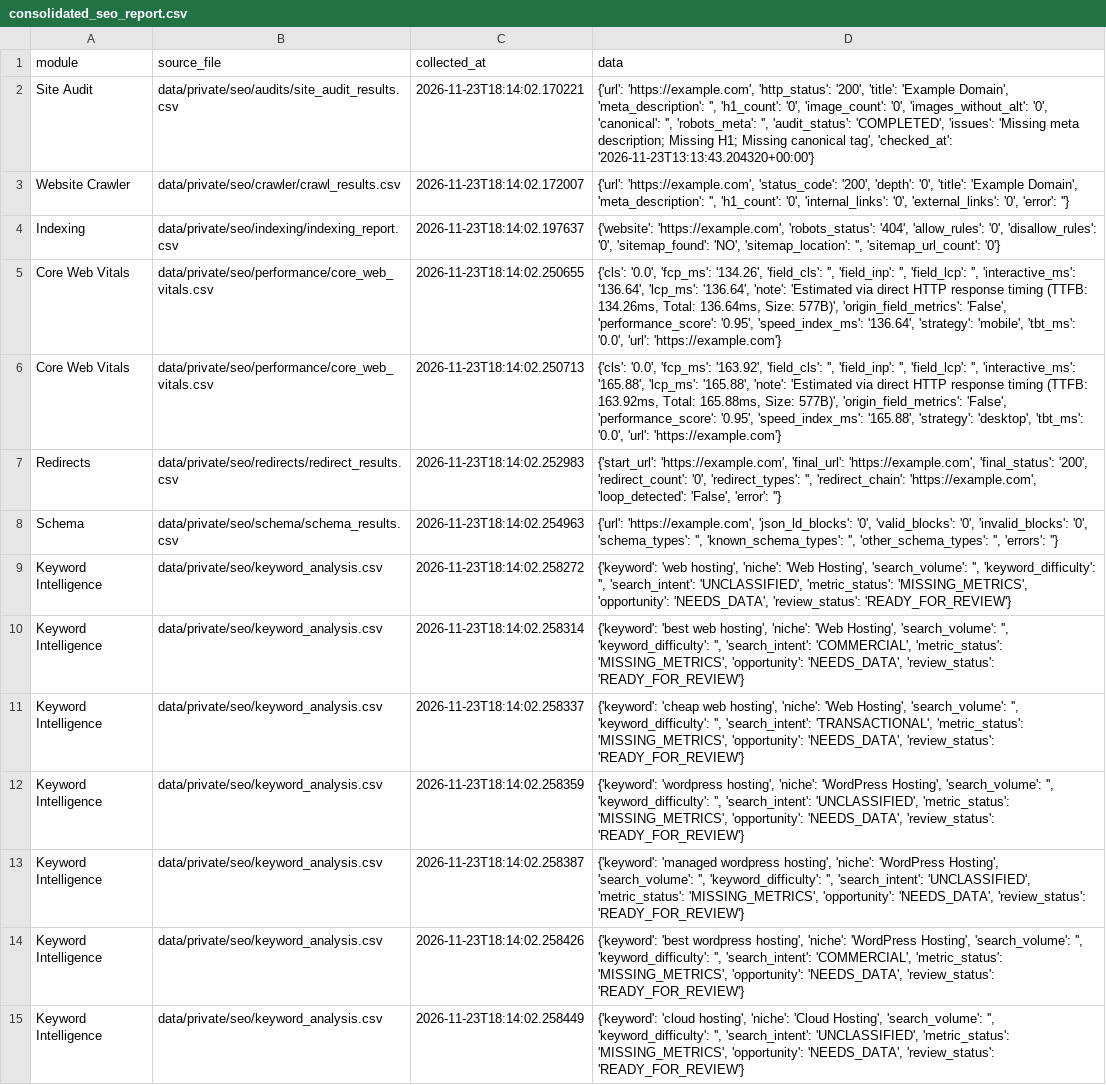
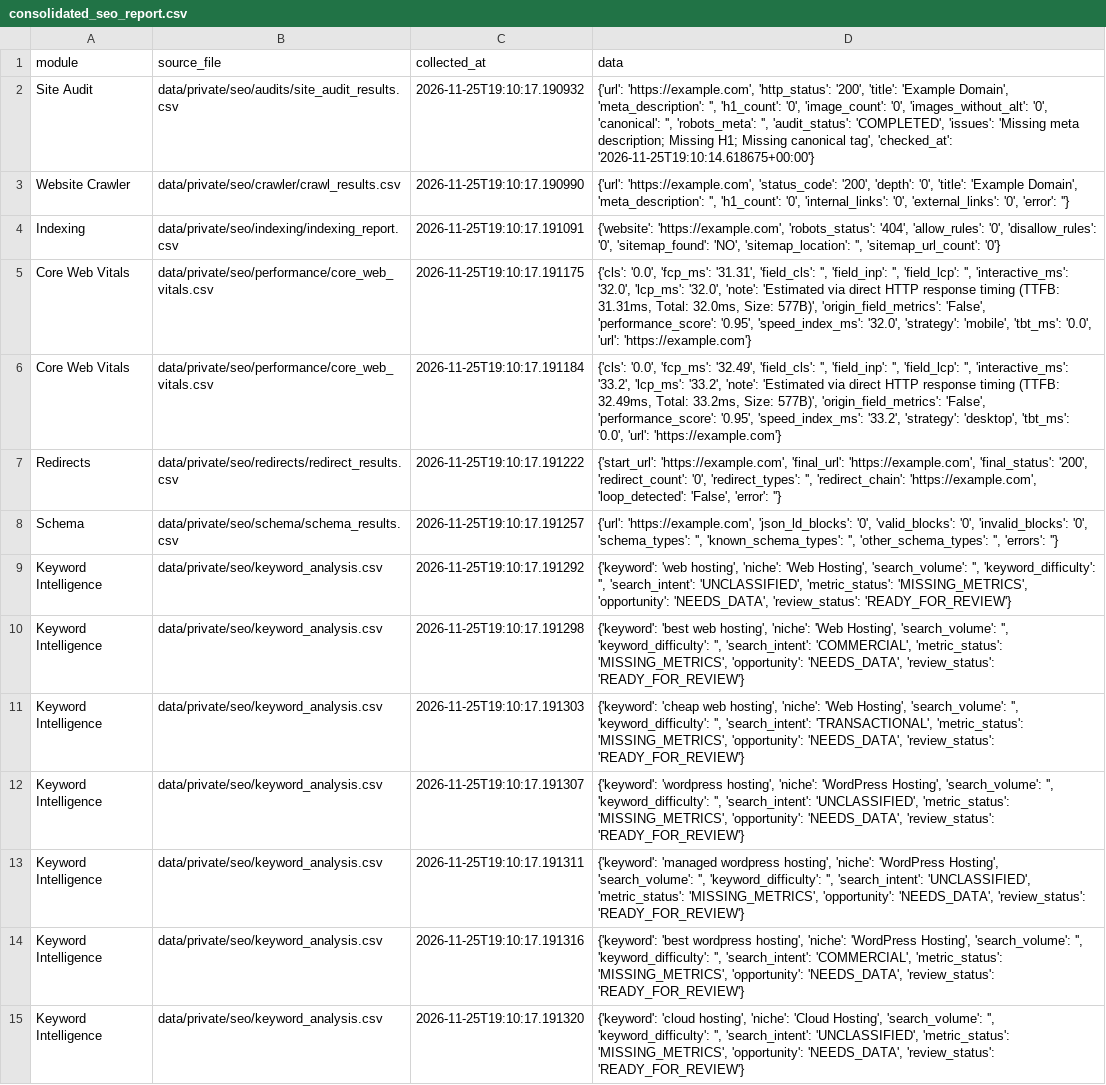
Before and after one commit to ansari2951/linkbuild-ai-os-brains, a CSV file: data/private/seo/pipeline/consolidated_seo_report.csv, drawn as a sheet; only a part is shown; the diff covers the shown part only; the diff names each change by its address in the sheet, - before the commit and + after, or states it on an @@ line.

```diff
--- a/data/private/seo/pipeline/consolidated_seo_report.csv
+++ b/data/private/seo/pipeline/consolidated_seo_report.csv
-C2 (collected_at): 2026-11-23T18:14:02.170221
+C2 (collected_at): 2026-11-25T19:10:17.190932
-D2 (data): …tag', 'checked_at': '2026-11-23T13:13:43.204320+00:00'}
+D2 (data): …tag', 'checked_at': '2026-11-25T19:10:14.618675+00:00'}
-C3 (collected_at): 2026-11-23T18:14:02.172007
+C3 (collected_at): 2026-11-25T19:10:17.190990
-C4 (collected_at): 2026-11-23T18:14:02.197637
+C4 (collected_at): 2026-11-25T19:10:17.191091
-C5 (collected_at): 2026-11-23T18:14:02.250655
+C5 (collected_at): 2026-11-25T19:10:17.191175
-D5 (data): …'0.0', 'fcp_ms': '134.26', 'field_cls': '', 'field_inp': '', 'field_lcp': '', 'interactive_ms': '136.64', 'lcp_ms': '136.64', 'note': 'Estimated via direct HTTP response timing (TTFB: 134.26ms, Total: 136.64ms, Size: 577B)', 'origin_field_metrics': 'False', 'performance_score': '0.95', 'speed_index_ms': '136.64', 'strategy': 'mobile',…
+D5 (data): …'0.0', 'fcp_ms': '31.31', 'field_cls': '', 'field_inp': '', 'field_lcp': '', 'interactive_ms': '32.0', 'lcp_ms': '32.0', 'note': 'Estimated via direct HTTP response timing (TTFB: 31.31ms, Total: 32.0ms, Size: 577B)', 'origin_field_metrics': 'False', 'performance_score': '0.95', 'speed_index_ms': '32.0', 'strategy': 'mobile',…
-C6 (collected_at): 2026-11-23T18:14:02.250713
+C6 (collected_at): 2026-11-25T19:10:17.191184
-D6 (data): …'0.0', 'fcp_ms': '163.92', 'field_cls': '', 'field_inp': '', 'field_lcp': '', 'interactive_ms': '165.88', 'lcp_ms': '165.88', 'note': 'Estimated via direct HTTP response timing (TTFB: 163.92ms, Total: 165.88ms, Size: 577B)', 'origin_field_metrics': 'False', 'performance_score': '0.95', 'speed_index_ms': '165.88', 'strategy': 'desktop',…
+D6 (data): …'0.0', 'fcp_ms': '32.49', 'field_cls': '', 'field_inp': '', 'field_lcp': '', 'interactive_ms': '33.2', 'lcp_ms': '33.2', 'note': 'Estimated via direct HTTP response timing (TTFB: 32.49ms, Total: 33.2ms, Size: 577B)', 'origin_field_metrics': 'False', 'performance_score': '0.95', 'speed_index_ms': '33.2', 'strategy': 'desktop',…
-C7 (collected_at): 2026-11-23T18:14:02.252983
+C7 (collected_at): 2026-11-25T19:10:17.191222
-C8 (collected_at): 2026-11-23T18:14:02.254963
+C8 (collected_at): 2026-11-25T19:10:17.191257
-C9 (collected_at): 2026-11-23T18:14:02.258272
+C9 (collected_at): 2026-11-25T19:10:17.191292
-C10 (collected_at): 2026-11-23T18:14:02.258314
+C10 (collected_at): 2026-11-25T19:10:17.191298
-C11 (collected_at): 2026-11-23T18:14:02.258337
+C11 (collected_at): 2026-11-25T19:10:17.191303
-C12 (collected_at): 2026-11-23T18:14:02.258359
+C12 (collected_at): 2026-11-25T19:10:17.191307
-C13 (collected_at): 2026-11-23T18:14:02.258387
+C13 (collected_at): 2026-11-25T19:10:17.191311
-C14 (collected_at): 2026-11-23T18:14:02.258426
+C14 (collected_at): 2026-11-25T19:10:17.191316
-C15 (collected_at): 2026-11-23T18:14:02.258449
+C15 (collected_at): 2026-11-25T19:10:17.191320
```
Also changed, not shown: 25 edited cells elsewhere in this file, data/private/email_extraction/contact_intelligence.csv, data/private/email_extraction/outreach_drafts.csv, 30 other files.
